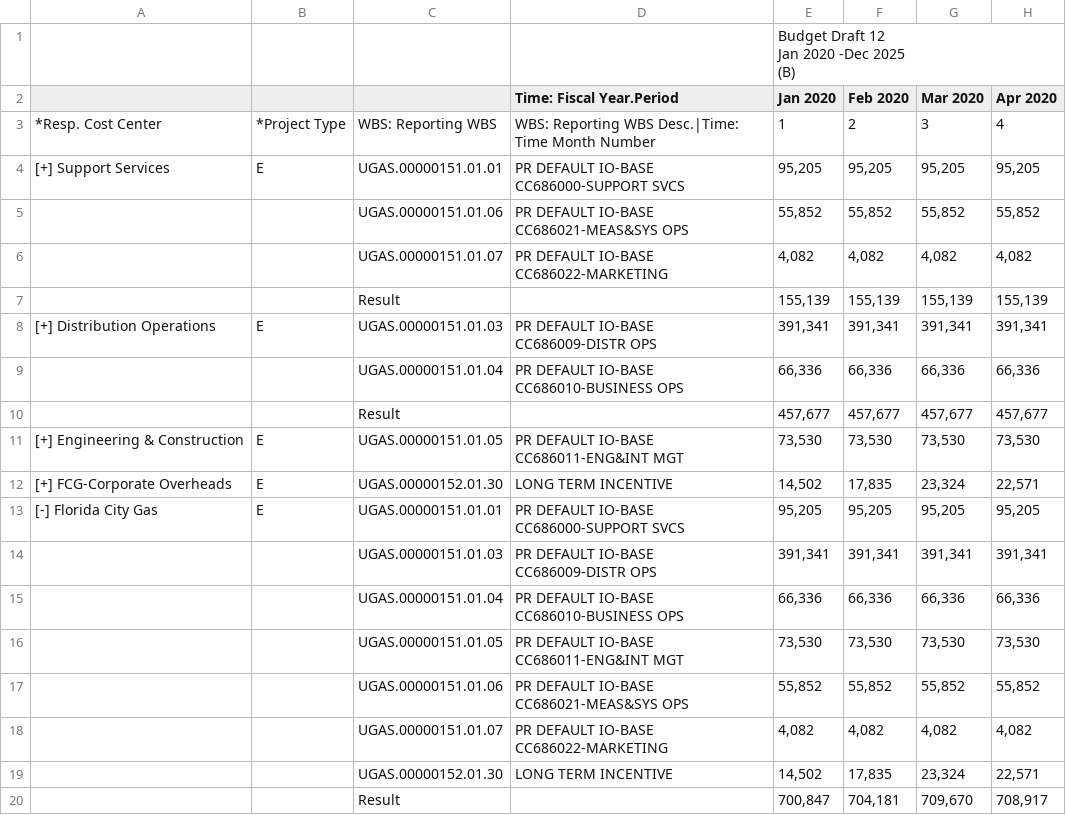
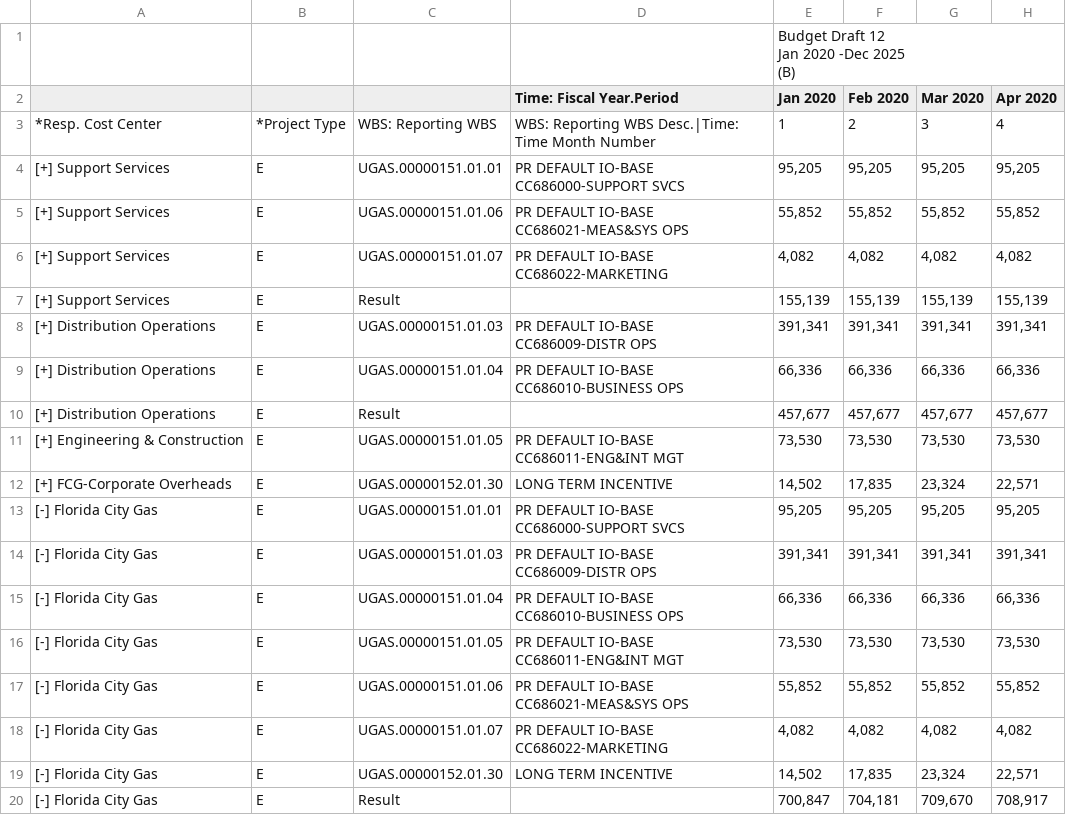
Before and after one commit to ssufian/Data_607, a CSV file: FCG_B12 Payroll Comp_03292020.csv, drawn as a sheet; only a part is shown; the diff names each change by its address in the sheet, - before the commit and + after, or states it on an @@ line.

Commit message:
Add files via upload

```diff
--- a/FCG_B12 Payroll Comp_03292020.csv
+++ b/FCG_B12 Payroll Comp_03292020.csv
-A5:A7: (empty)
+A5:A7: [+] Support Services
-B5:B7: (empty)
+B5:B7: E
-A9:A10: (empty)
+A9:A10: [+] Distribution Operations
-B9:B10: (empty)
+B9:B10: E
-A14:A20: (empty)
+A14:A20: [-] Florida City Gas
-B14:B20: (empty)
+B14:B20: E
```
